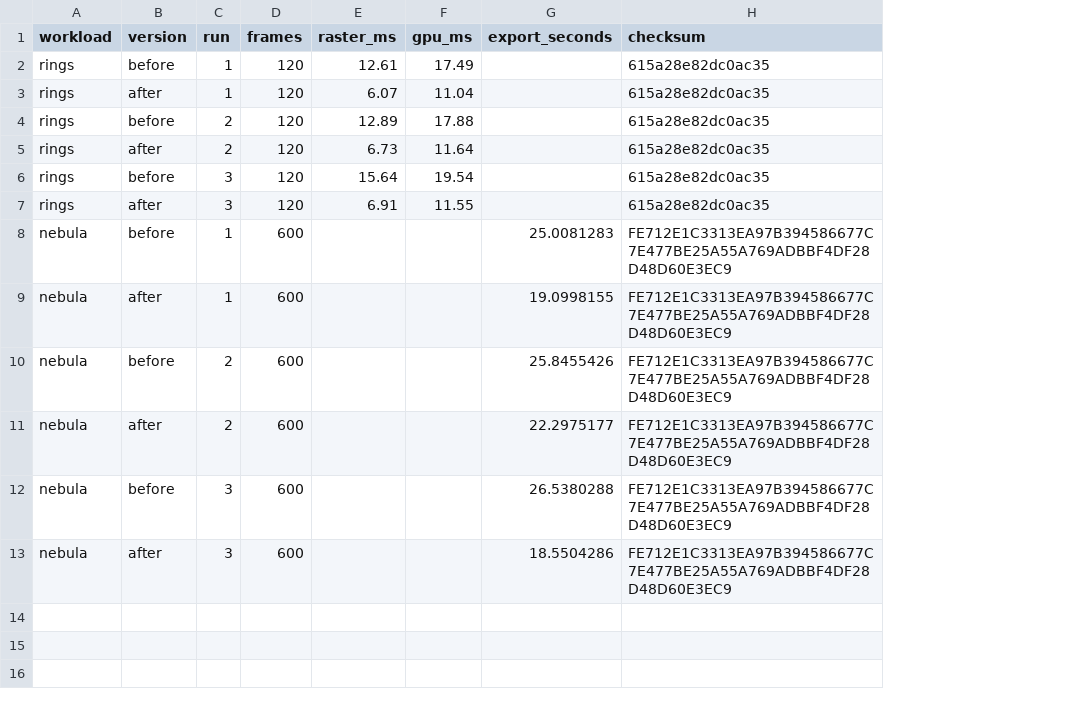
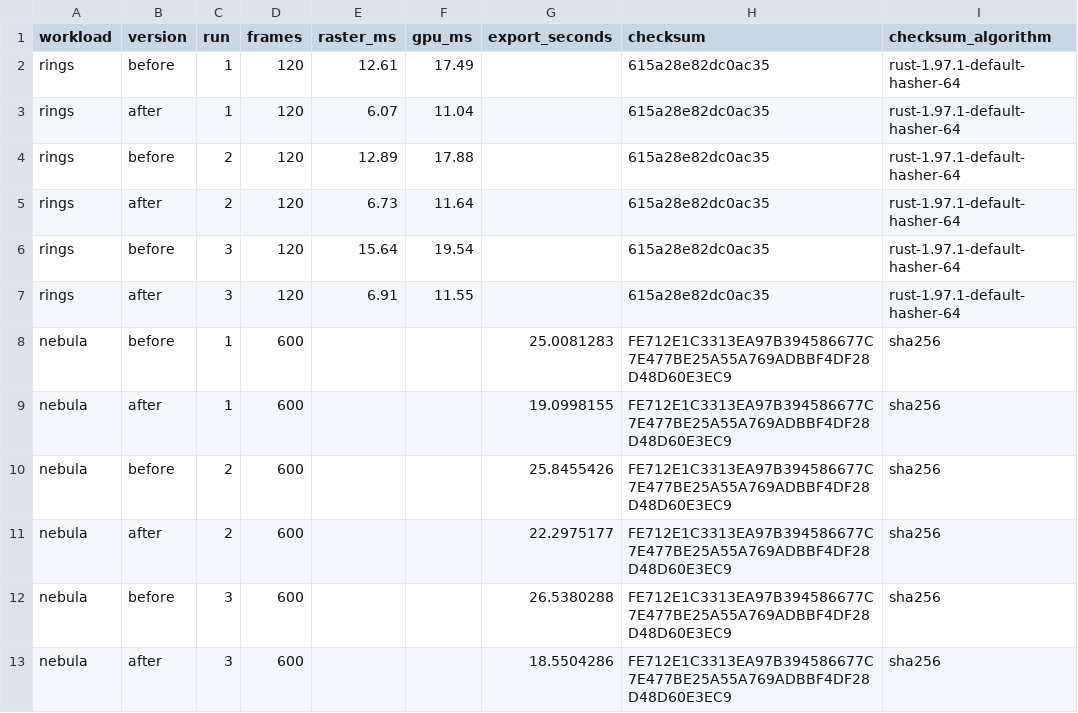
Before and after one commit to mika-f/Celesta, a CSV file: docs/performance/path-rasterization.csv, drawn as a sheet; the diff names each change by its address in the sheet, - before the commit and + after, or states it on an @@ line.

```diff
--- a/docs/performance/path-rasterization.csv
+++ b/docs/performance/path-rasterization.csv
+column I (checksum_algorithm), rows 2-13: rust-1.97.1-default-hasher-64 | rust-1.97.1-default-hasher-64 | rust-1.97.1-default-hasher-64 | rust-1.97.1-default-hasher-64 | rust-1.97.1-default-hasher-64 | rust-1.97.1-default-hasher-64 | sha256 | sha256 | sha256 | sha256 | sha256 | sha256
```
Also changed, not shown: 5 other files.
